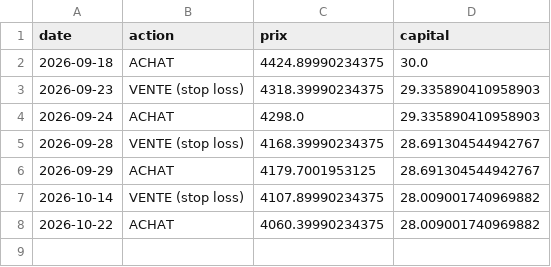
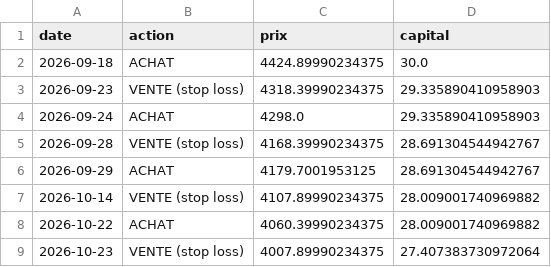
Before and after one commit to UnknowNFT/AI-bot-base, a CSV file: historique_trades.csv, drawn as a sheet.

```diff
--- a/historique_trades.csv
+++ b/historique_trades.csv
@@ -8 +8,2 @@ date,action,prix,capital
 2026-10-22,ACHAT,4060.39990234375,28.009001740969882
+2026-10-23,VENTE (stop loss),4007.89990234375,27.407383730972064
```
Also changed, not shown: 1 other file.
